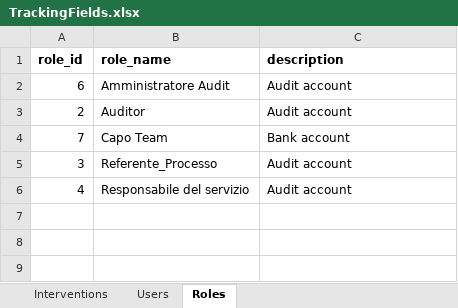
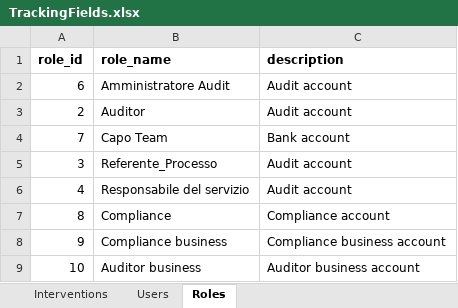
Before and after one commit to bostil-support/tracking-web, an Excel workbook: Tracking.DbInitialize/TrackingFields.xlsx, sheet Roles, drawn as a sheet; values as stored, in another font and other column widths than the file's, no borders; the diff names each change by its address in the sheet, - before the commit and + after, or states it on an @@ line.

Commit message:
Added roles, test connection string

```diff
--- a/Tracking.DbInitialize/TrackingFields.xlsx (sheet Roles)
+++ b/Tracking.DbInitialize/TrackingFields.xlsx (sheet Roles)
+row 7: 8 | Compliance | Compliance account
+row 8: 9 | Compliance business | Compliance business account
+row 9: 10 | Auditor business | Auditor business account
```
Also changed, not shown: 2 other files.
